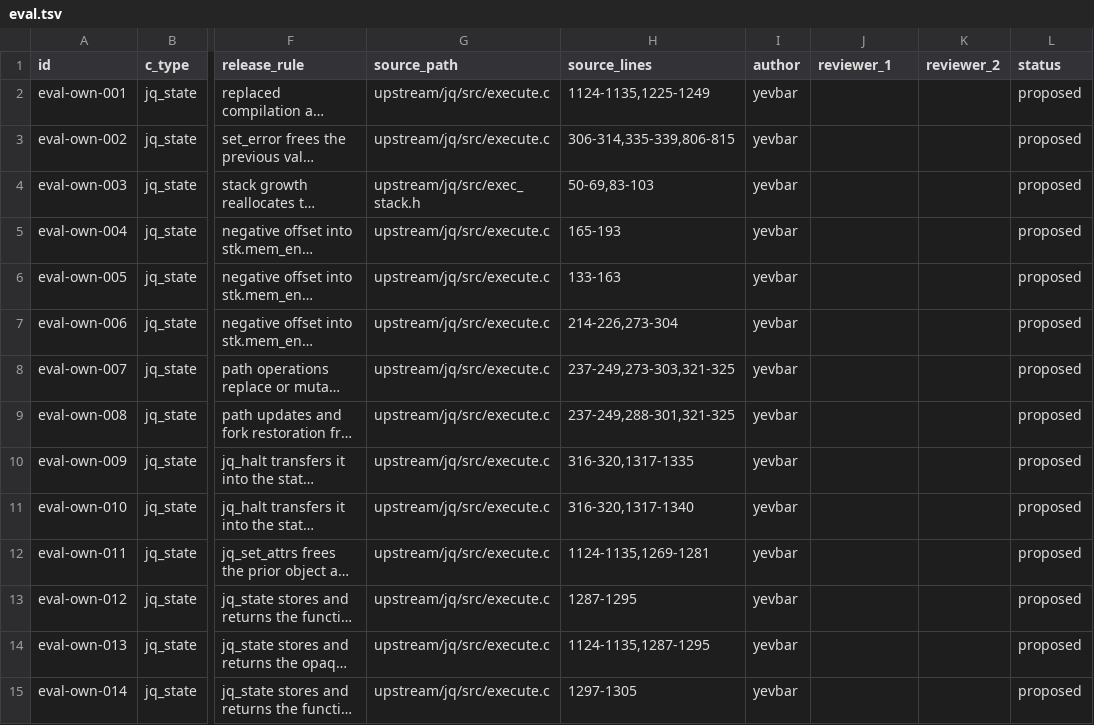
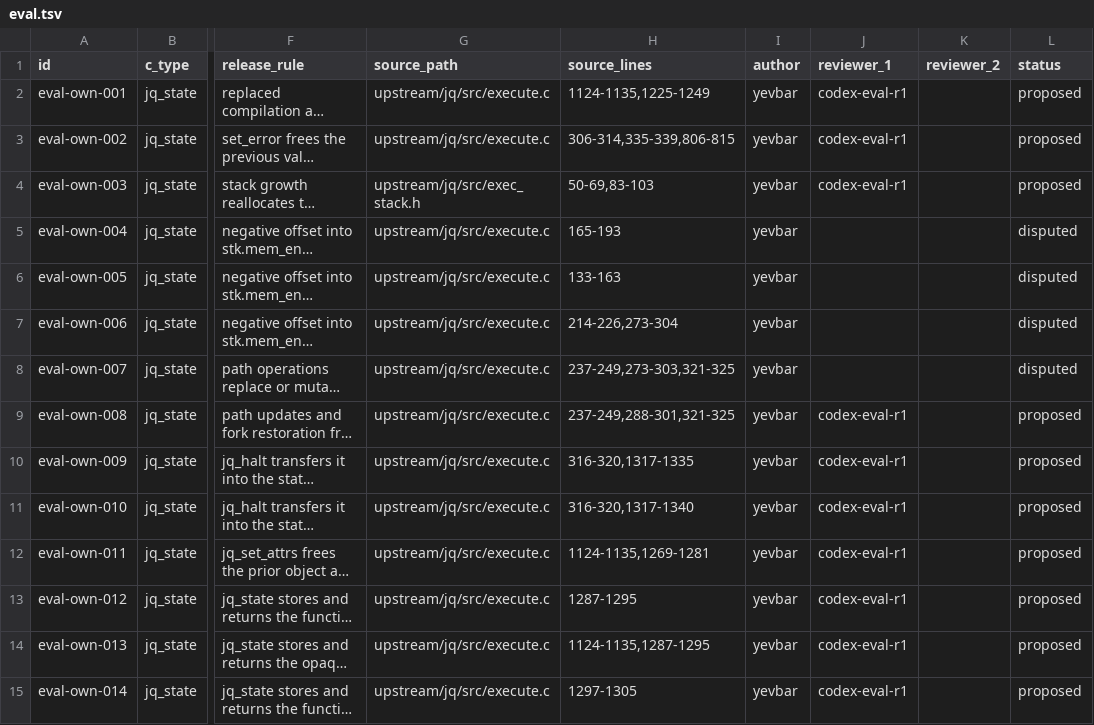
Before and after one commit to yevbar/jq-odin, a TSV file: evidence/ownership/eval.tsv, drawn as a sheet; only a part is shown, gaps mark what is left out; long unchanged cells end in …; the diff covers the shown part only; the diff names each change by its address in the sheet, - before the commit and + after, or states it on an @@ line.

```diff
--- a/evidence/ownership/eval.tsv
+++ b/evidence/ownership/eval.tsv
-J2:J4 (reviewer_1): (empty)
+J2:J4 (reviewer_1): codex-eval-r1
-L5:L8 (status): proposed
+L5:L8 (status): disputed
-J9:J15 (reviewer_1): (empty)
+J9:J15 (reviewer_1): codex-eval-r1
```
Also changed, not shown: 27 edited cells elsewhere in this file, evidence/claims/eval.tsv.
